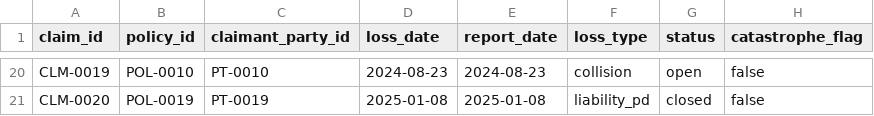
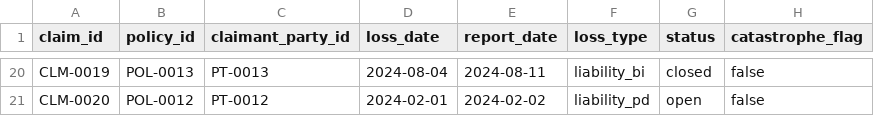
Before and after one commit to monocongo/cornerman, a CSV file: artifact/insurance-reference-model/seeds/pnc/pnc_claim.csv, drawn as a sheet; only a part is shown, gaps mark what is left out; the diff covers the shown part only; the diff names each change by its address in the sheet, - before the commit and + after, or states it on an @@ line.

```diff
--- a/artifact/insurance-reference-model/seeds/pnc/pnc_claim.csv
+++ b/artifact/insurance-reference-model/seeds/pnc/pnc_claim.csv
-B20 (policy_id): POL-0010
+B20 (policy_id): POL-0013
-C20 (claimant_party_id): PT-0010
+C20 (claimant_party_id): PT-0013
-D20 (loss_date): 2024-08-23
+D20 (loss_date): 2024-08-04
-E20 (report_date): 2024-08-23
+E20 (report_date): 2024-08-11
-F20 (loss_type): collision
+F20 (loss_type): liability_bi
-G20 (status): open
+G20 (status): closed
-B21 (policy_id): POL-0019
+B21 (policy_id): POL-0012
-C21 (claimant_party_id): PT-0019
+C21 (claimant_party_id): PT-0012
-D21 (loss_date): 2025-01-08
+D21 (loss_date): 2024-02-01
-E21 (report_date): 2025-01-08
+E21 (report_date): 2024-02-02
-G21 (status): closed
+G21 (status): open
```
Also changed, not shown: 91 edited cells elsewhere in this file, artifact/insurance-reference-model/seeds/pnc/pnc_claim_transaction.csv.
